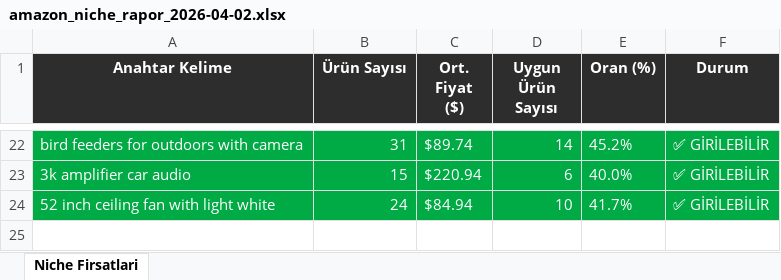
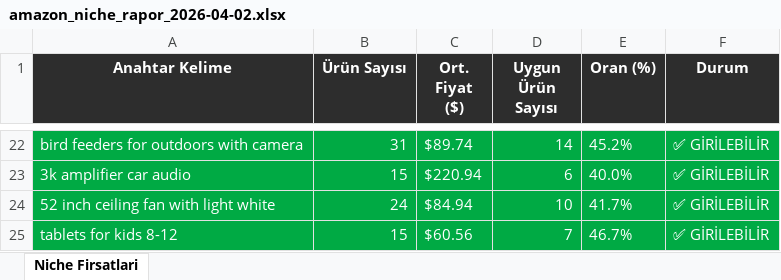
Before and after one commit to furkanarslan3445-coder/amazon-pl-research, an Excel workbook: output/amazon_niche_rapor_2026-04-02.xlsx, sheet Niche Firsatlari, drawn as a sheet; only a part is shown, gaps mark what is left out; values as stored, in another font and other column widths than the file's, no borders; the diff names each change by its address in the sheet, - before the commit and + after, or states it on an @@ line.

```diff
--- a/output/amazon_niche_rapor_2026-04-02.xlsx (sheet Niche Firsatlari)
+++ b/output/amazon_niche_rapor_2026-04-02.xlsx (sheet Niche Firsatlari)
+row 25: tablets for kids 8-12 | 15 | $60.56 | 7 | 46.7% | ✅ GİRİLEBİLİR
```
Also changed, not shown: 1 other file.
